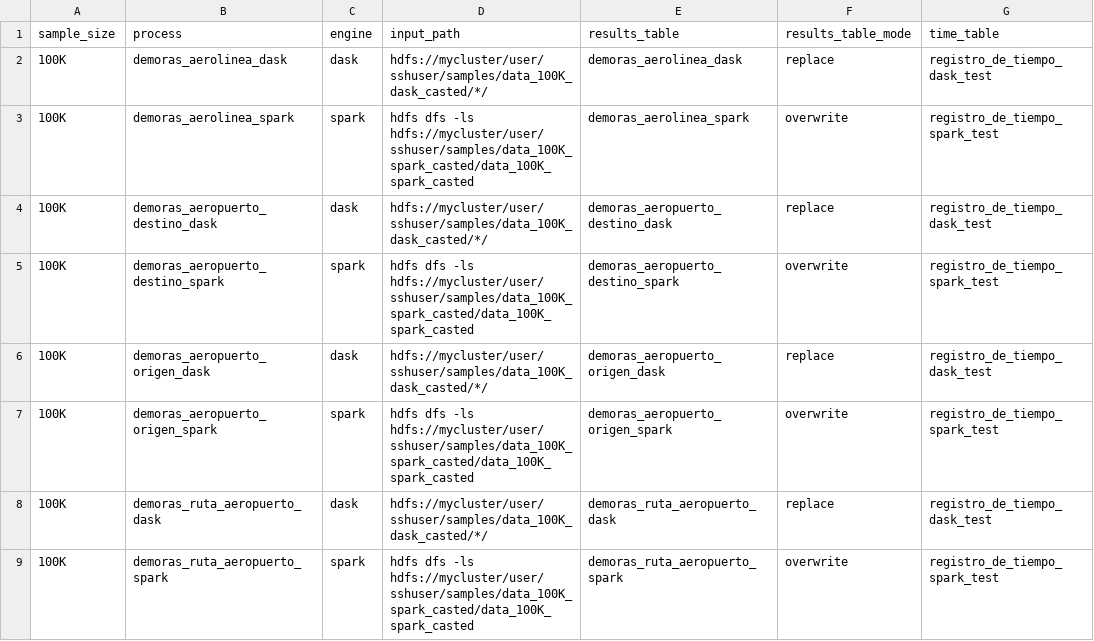
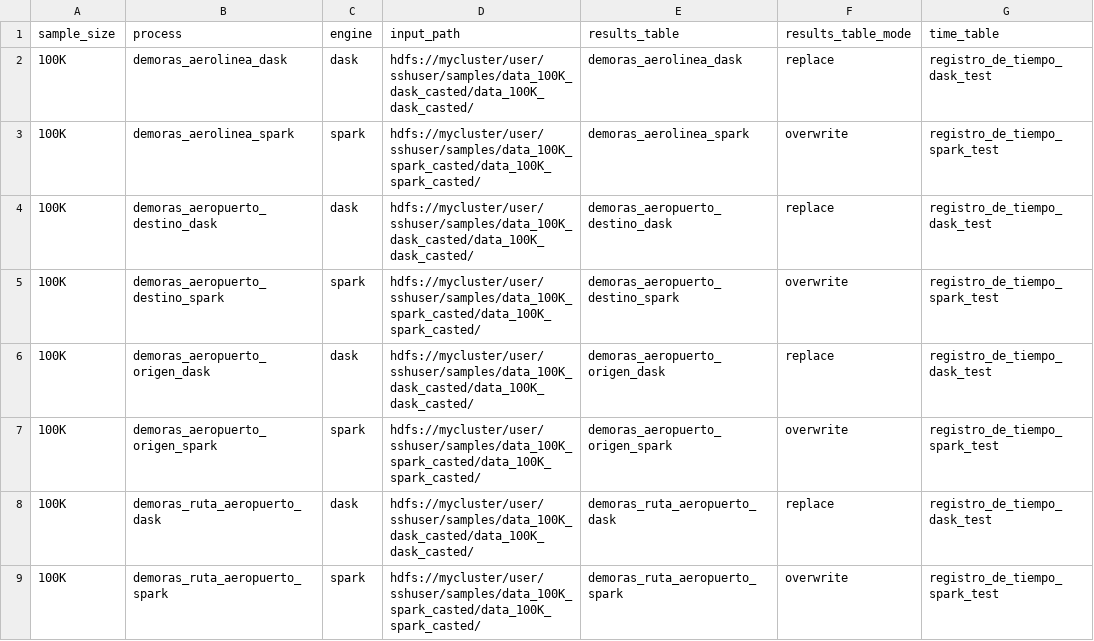
Before and after one commit to ikerforce/spark-rita, a CSV file: conf/base/configs_cluster.csv, drawn as a sheet; only a part is shown; the diff covers the shown part only; the diff names each change by its address in the sheet, - before the commit and + after, or states it on an @@ line.

Commit message:
Actualicé las rutas de 100K

```diff
--- a/conf/base/configs_cluster.csv
+++ b/conf/base/configs_cluster.csv
-D2 (input_path): hdfs://mycluster/user/sshuser/samples/data_100K_dask_casted/*/
+D2 (input_path): hdfs://mycluster/user/sshuser/samples/data_100K_dask_casted/data_100K_dask_casted/
-D3 (input_path): hdfs dfs -ls hdfs://mycluster/user/sshuser/samples/data_100K_spark_casted/data_100K_spark_casted
+D3 (input_path): hdfs://mycluster/user/sshuser/samples/data_100K_spark_casted/data_100K_spark_casted/
-D4 (input_path): hdfs://mycluster/user/sshuser/samples/data_100K_dask_casted/*/
+D4 (input_path): hdfs://mycluster/user/sshuser/samples/data_100K_dask_casted/data_100K_dask_casted/
-D5 (input_path): hdfs dfs -ls hdfs://mycluster/user/sshuser/samples/data_100K_spark_casted/data_100K_spark_casted
+D5 (input_path): hdfs://mycluster/user/sshuser/samples/data_100K_spark_casted/data_100K_spark_casted/
-D6 (input_path): hdfs://mycluster/user/sshuser/samples/data_100K_dask_casted/*/
+D6 (input_path): hdfs://mycluster/user/sshuser/samples/data_100K_dask_casted/data_100K_dask_casted/
-D7 (input_path): hdfs dfs -ls hdfs://mycluster/user/sshuser/samples/data_100K_spark_casted/data_100K_spark_casted
+D7 (input_path): hdfs://mycluster/user/sshuser/samples/data_100K_spark_casted/data_100K_spark_casted/
-D8 (input_path): hdfs://mycluster/user/sshuser/samples/data_100K_dask_casted/*/
+D8 (input_path): hdfs://mycluster/user/sshuser/samples/data_100K_dask_casted/data_100K_dask_casted/
-D9 (input_path): hdfs dfs -ls hdfs://mycluster/user/sshuser/samples/data_100K_spark_casted/data_100K_spark_casted
+D9 (input_path): hdfs://mycluster/user/sshuser/samples/data_100K_spark_casted/data_100K_spark_casted/
```
Also changed, not shown: 8 edited cells elsewhere in this file.
